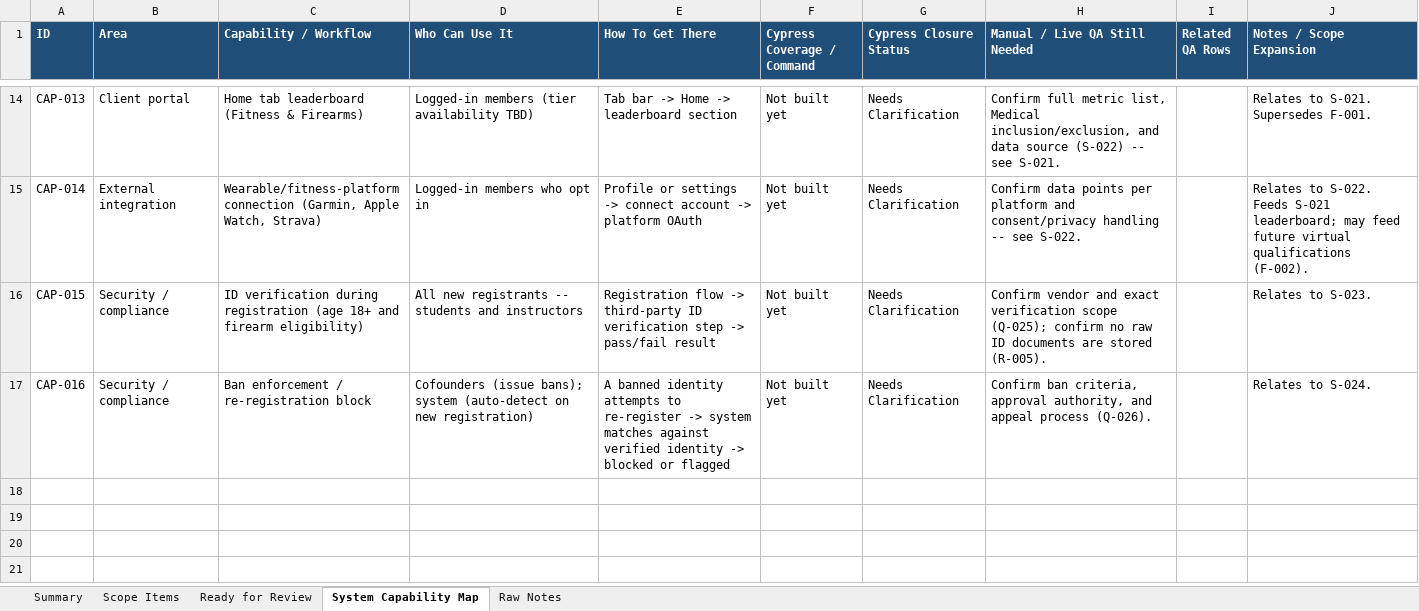
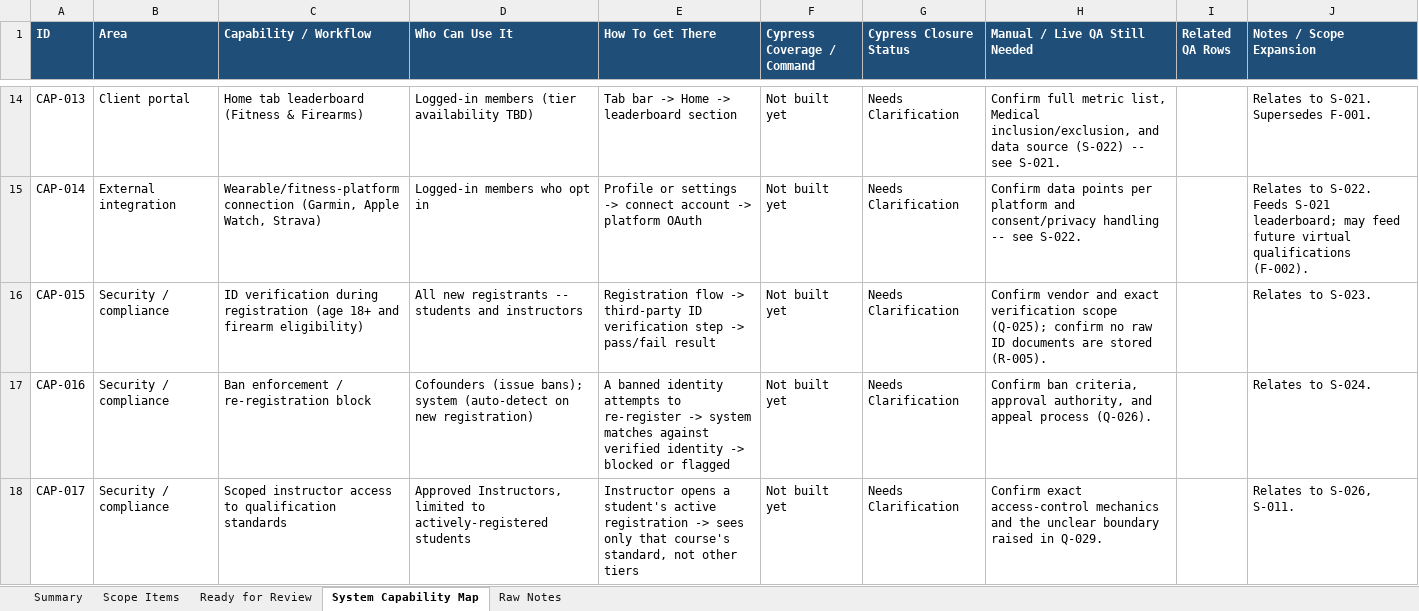
Before and after one commit to RazielCohen/website, an Excel workbook: national-proficiency-scope-planning/National_Proficiency_Scope_Planning_Worksheet.xlsx, sheet System Capability Map, drawn as a sheet; only a part is shown, gaps mark what is left out; values as stored, in another font and other column widths than the file's, no borders; the diff covers the shown part only; the diff names each change by its address in the sheet, - before the commit and + after, or states it on an @@ line.

```diff
--- a/national-proficiency-scope-planning/National_Proficiency_Scope_Planning_Worksheet.xlsx (sheet System Capability Map)
+++ b/national-proficiency-scope-planning/National_Proficiency_Scope_Planning_Worksheet.xlsx (sheet System Capability Map)
+row 18: CAP-017 | Security / compliance | Scoped instructor access to qualification standards | Approved Instructors, limited to actively-registered students | Instructor opens a student's active registration -> sees only that course's standard, not other tiers | Not built yet | Needs Clarification | Confirm exact access-control mechanics and the unclear boundary raised in Q-029. |  | Relates to S-026, S-011.
```
Also changed, not shown: 1 added row and 6 edited cells elsewhere in this sheet, sheet Scope Items, sheet Raw Notes, sheet Summary, 7 other files.
